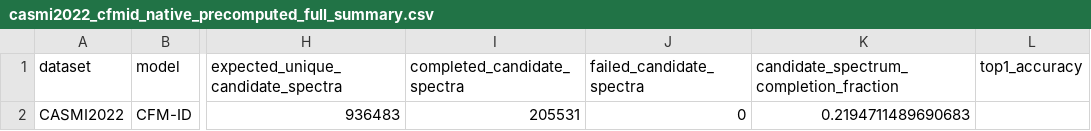
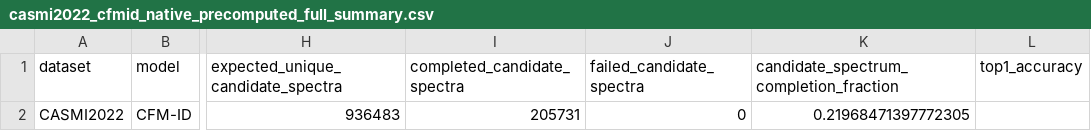
Before and after one commit to zhome1226/FragAnnotor, a CSV file: results/casmi2022_cfmid_native_precomputed_full_v1/casmi2022_cfmid_native_precomputed_full_summary.csv, drawn as a sheet; only a part is shown, gaps mark what is left out; the diff names each change by its address in the sheet, - before the commit and + after, or states it on an @@ line.

Commit message:
Refresh remote CASMI CFM-ID progress to 205731 spectra

```diff
--- a/results/casmi2022_cfmid_native_precomputed_full_v1/casmi2022_cfmid_native_precomputed_full_summary.csv
+++ b/results/casmi2022_cfmid_native_precomputed_full_v1/casmi2022_cfmid_native_precomputed_full_summary.csv
-I2 (completed_candidate_spectra): 205531
+I2 (completed_candidate_spectra): 205731
-K2: 0.2194711489690683
+K2: 0.21968471397772305
```
Also changed, not shown: results/casmi_full_completion_audit_v1/cfmid_next_candidate_spectrum_shards.csv, results/casmi_full_completion_audit_v1/full_completion_status.csv, 6 other files.
